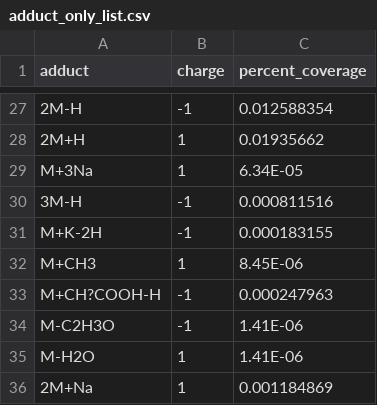
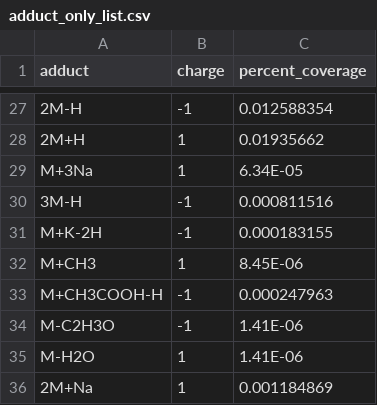
Before and after one commit to pnnl/MSAC, a CSV file: msac/example_data/adduct_only_list.csv, drawn as a sheet; only a part is shown, gaps mark what is left out.

Commit message:
Correcting formula

```diff
--- a/msac/example_data/adduct_only_list.csv
+++ b/msac/example_data/adduct_only_list.csv
@@ -32,3 +32,3 @@ M+K-2H,-1,0.000183155
 M+CH3,1,8.45E-06
-M+CH?COOH-H,-1,0.000247963
+M+CH3COOH-H,-1,0.000247963
 M-C2H3O,-1,1.41E-06
```
